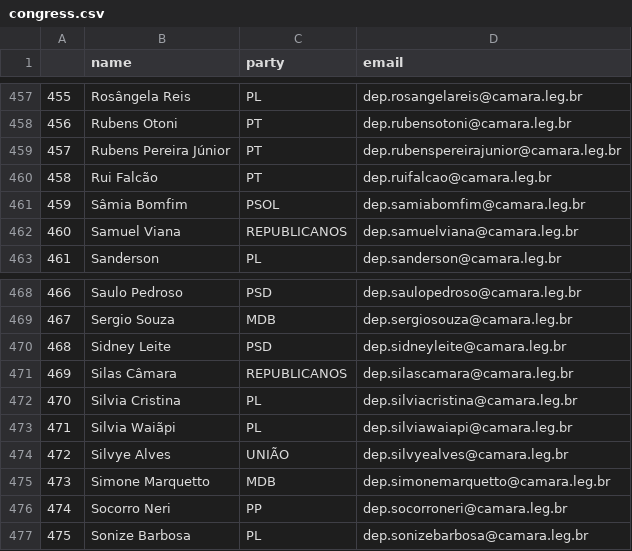
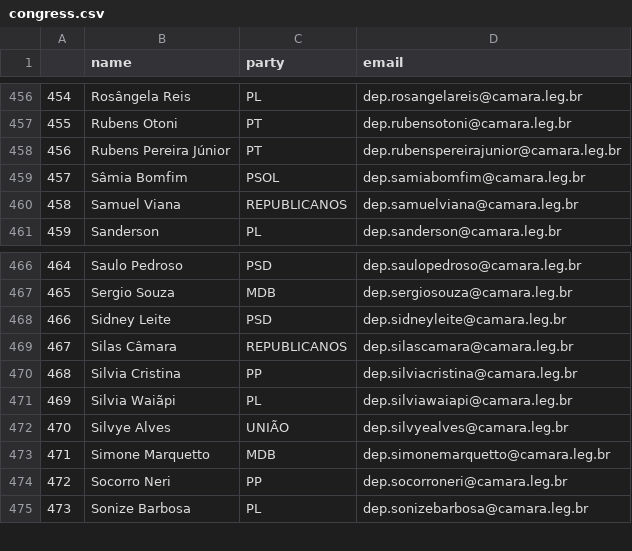
Before and after one commit to 7onn/politicians-contacts, a CSV file: congress.csv, drawn as a sheet; only a part is shown, gaps mark what is left out; removed rows and columns are numbered as before the commit, all else as after; the diff covers the shown part only; the diff names each change by its address in the sheet, - before the commit and + after, or states it on an @@ line.

```diff
--- a/congress.csv
+++ b/congress.csv
@@ column A renumbered between rows 96 and 502 @@
-row 460: 458 | Rui Falcão | PT | dep.ruifalcao@camara.leg.br
-C470 (party): PL
+C470 (party): PP
```
Also changed, not shown: 14 added rows and 5 removed rows elsewhere in this file.
